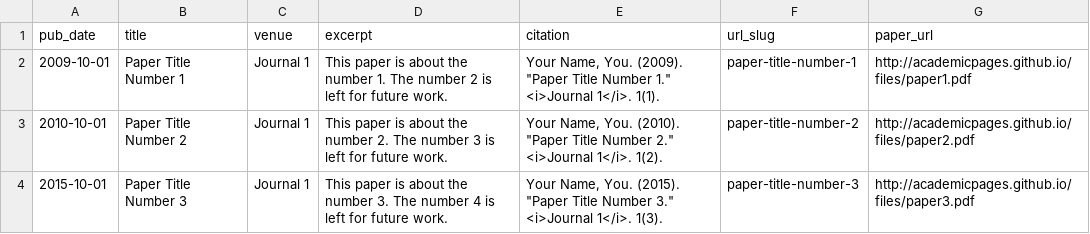
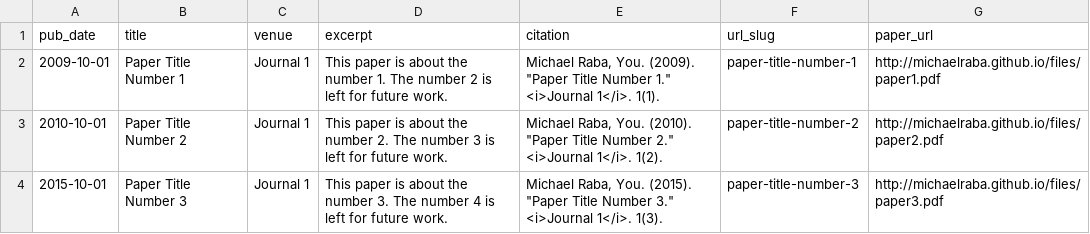
Before and after one commit to michaelraba/michaelraba.github.io, a TSV file: markdown_generator/publications.tsv, drawn as a sheet.

```diff
--- a/markdown_generator/publications.tsv
+++ b/markdown_generator/publications.tsv
@@ -1,4 +1,4 @@
 pub_date	title	venue	excerpt	citation	url_slug	paper_url
-2009-10-01	Paper Title Number 1	Journal 1	This paper is about the number 1. The number 2 is left for future work.	Your Name, You. (2009). "Paper Title Number 1." <i>Journal 1</i>. 1(1).	paper-title-number-1	http://academicpages.github.io/files/paper1.pdf
-2010-10-01	Paper Title Number 2	Journal 1	This paper is about the number 2. The number 3 is left for future work.	Your Name, You. (2010). "Paper Title Number 2." <i>Journal 1</i>. 1(2).	paper-title-number-2	http://academicpages.github.io/files/paper2.pdf
-2015-10-01	Paper Title Number 3	Journal 1	This paper is about the number 3. The number 4 is left for future work.	Your Name, You. (2015). "Paper Title Number 3." <i>Journal 1</i>. 1(3).	paper-title-number-3	http://academicpages.github.io/files/paper3.pdf
+2009-10-01	Paper Title Number 1	Journal 1	This paper is about the number 1. The number 2 is left for future work.	Michael Raba, You. (2009). "Paper Title Number 1." <i>Journal 1</i>. 1(1).	paper-title-number-1	http://michaelraba.github.io/files/paper1.pdf
+2010-10-01	Paper Title Number 2	Journal 1	This paper is about the number 2. The number 3 is left for future work.	Michael Raba, You. (2010). "Paper Title Number 2." <i>Journal 1</i>. 1(2).	paper-title-number-2	http://michaelraba.github.io/files/paper2.pdf
+2015-10-01	Paper Title Number 3	Journal 1	This paper is about the number 3. The number 4 is left for future work.	Michael Raba, You. (2015). "Paper Title Number 3." <i>Journal 1</i>. 1(3).	paper-title-number-3	http://michaelraba.github.io/files/paper3.pdf
```
Also changed, not shown: 18 other files.
